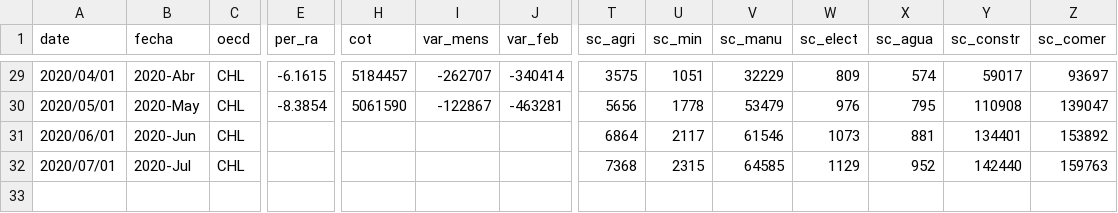
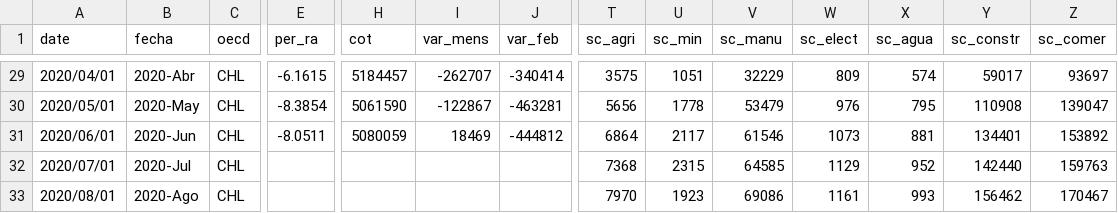
Before and after one commit to paoovela/BID, a CSV file: CHL.csv, drawn as a sheet; only a part is shown, gaps mark what is left out; rows hold the shown columns only; the diff names each change by its address in the sheet, - before the commit and + after, or states it on an @@ line.

Commit message:
Add files via upload

```diff
--- a/CHL.csv
+++ b/CHL.csv
-E31 (per_ra): (empty)
+E31 (per_ra): -8.0511
-H31 (cot): (empty)
+H31 (cot): 5080059
-I31 (var_mens): (empty)
+I31 (var_mens): 18469
-J31 (var_feb): (empty)
+J31 (var_feb): -444812
+row 33: 2020/08/01 | 2020-Ago | CHL |  |  |  |  | 7970 | 1923 | 69086 | 1161 | 993 | 156462 | 170467
```
